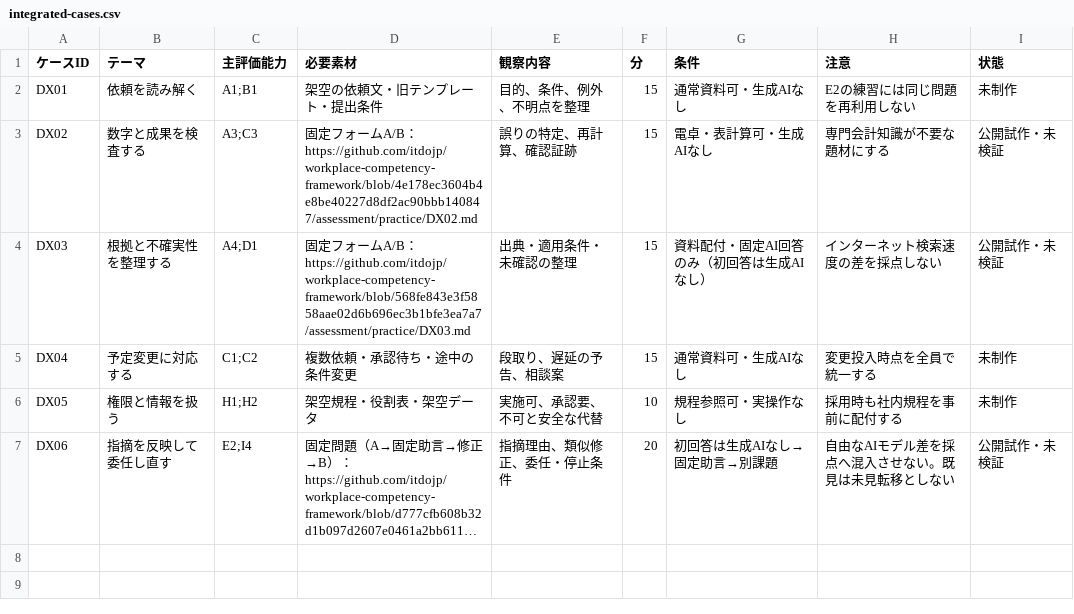
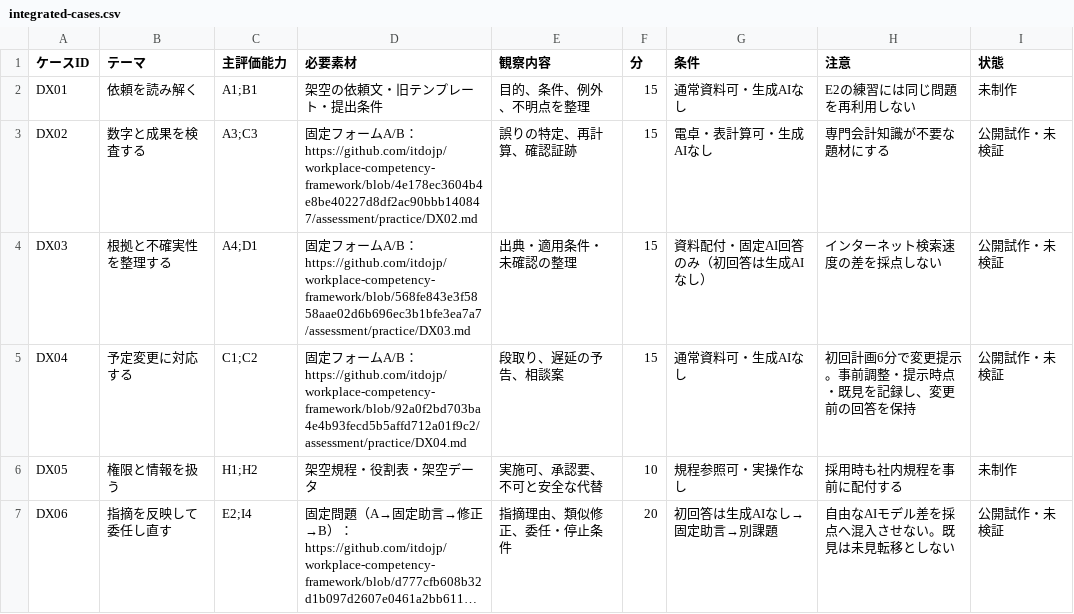
Before and after one commit to itdojp/workplace-competency-framework, a CSV file: assessment/design/integrated-cases.csv, drawn as a sheet; long unchanged cells end in ….

```diff
--- a/assessment/design/integrated-cases.csv
+++ b/assessment/design/integrated-cases.csv
@@ -4,3 +4,3 @@ DX02,数字と成果を検査する,A3;C3,固定フォームA/B： https://githu
 DX03,根拠と不確実性を整理する,A4;D1,固定フォームA/B： https://github.com/itdojp/workplace-competency-framework/blob/568fe843e3f5858aae02d6b696ec3b1bfe3ea7a7/assessment/practice/DX03.md,出典・適用条件・未確認の整理,15,資料配付・固定AI回答のみ（初回答は生成AIなし）,インターネット検索速度の差を採点しない,公開試作・未検証
-DX04,予定変更に対応する,C1;C2,複数依頼・承認待ち・途中の条件変更,段取り、遅延の予告、相談案,15,通常資料可・生成AIなし,変更投入時点を全員で統一する,未制作
+DX04,予定変更に対応する,C1;C2,固定フォームA/B： https://github.com/itdojp/workplace-competency-framework/blob/92a0f2bd703ba4e4b93fecd5b5affd712a01f9c2/assessment/practice/DX04.md,段取り、遅延の予告、相談案,15,通常資料可・生成AIなし,初回計画6分で変更提示。事前調整・提示時点・既見を記録し、変更前の回答を保持,公開試作・未検証
 DX05,権限と情報を扱う,H1;H2,架空規程・役割表・架空データ,実施可、承認要、不可と安全な代替,10,規程参照可・実操作なし,採用時も社内規程を事前に配付する,未制作
```
Also changed, not shown: learning/work-designs.csv, 5 other files.
